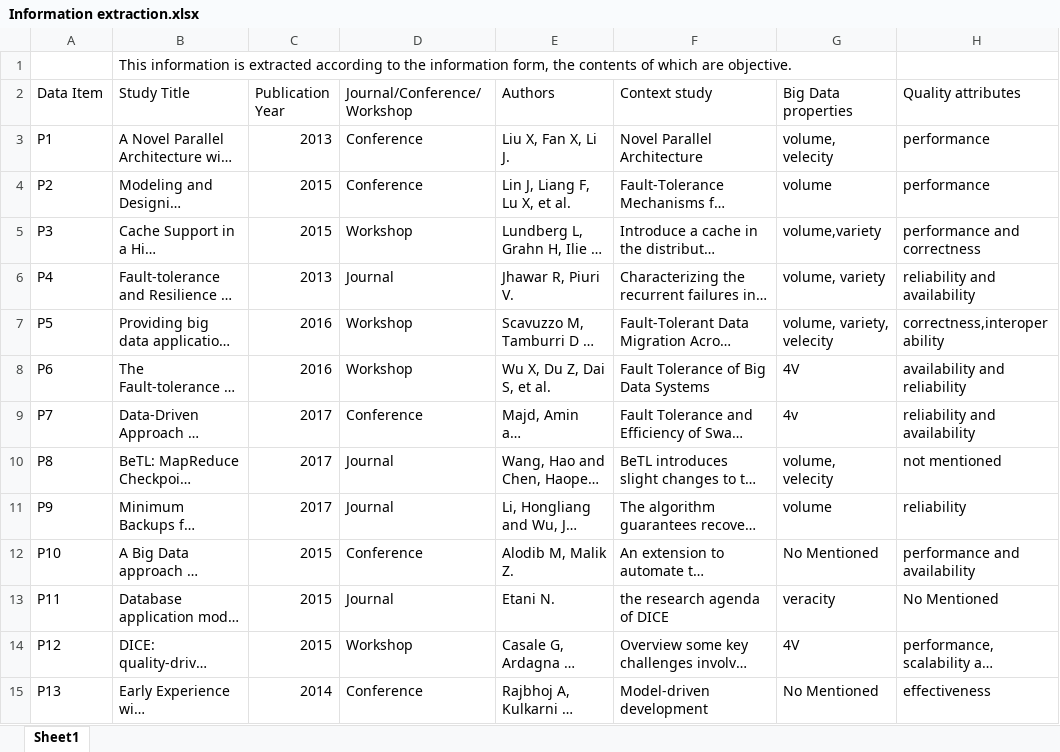
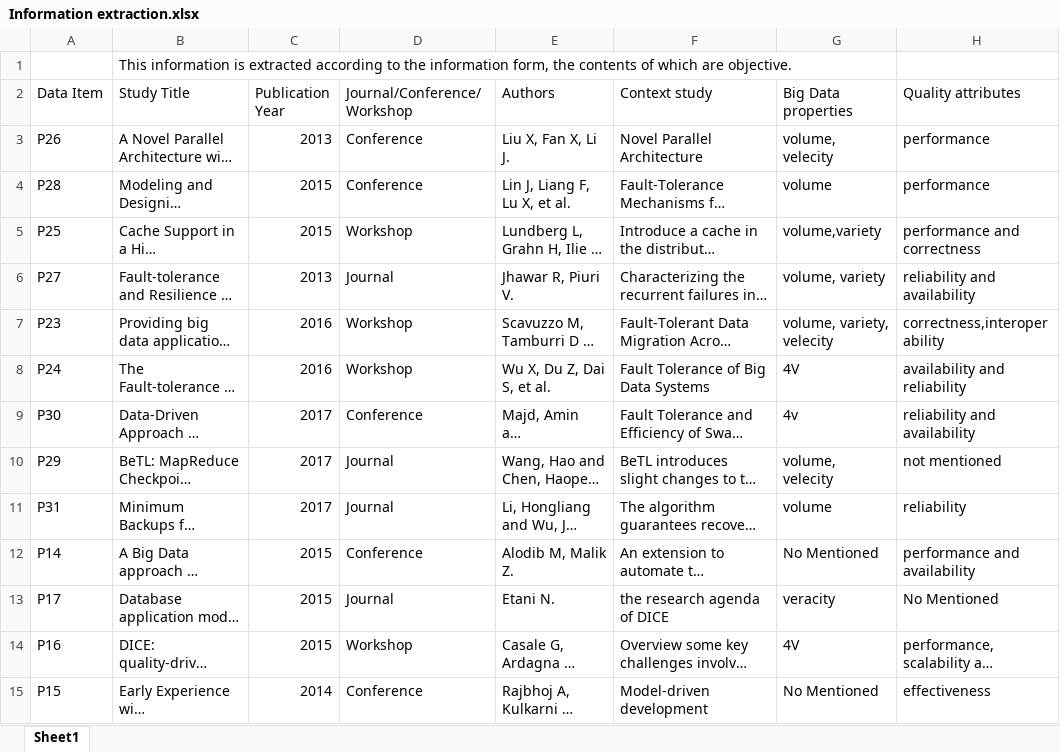
Before and after one commit to QXL4515/QA-techniques-for-big-data-application, an Excel workbook: Information extraction.xlsx, sheet Sheet1, drawn as a sheet; only a part is shown; long unchanged cells end in …; values as stored, in another font and other column widths than the file's, no cell formats; the diff covers the shown part only; the diff names each change by its address in the sheet, - before the commit and + after, or states it on an @@ line.

Commit message:
Add files via upload

```diff
--- a/Information extraction.xlsx (sheet Sheet1)
+++ b/Information extraction.xlsx (sheet Sheet1)
-A3 (Data Item): P1
+A3 (Data Item): P26
-A4 (Data Item): P2
+A4 (Data Item): P28
-A5 (Data Item): P3
+A5 (Data Item): P25
-A6 (Data Item): P4
+A6 (Data Item): P27
-A7 (Data Item): P5
+A7 (Data Item): P23
-A8 (Data Item): P6
+A8 (Data Item): P24
-A9 (Data Item): P7
+A9 (Data Item): P30
-A10 (Data Item): P8
+A10 (Data Item): P29
-A11 (Data Item): P9
+A11 (Data Item): P31
-A12 (Data Item): P10
+A12 (Data Item): P14
-A13 (Data Item): P11
+A13 (Data Item): P17
-A14 (Data Item): P12
+A14 (Data Item): P16
-A15 (Data Item): P13
+A15 (Data Item): P15
```
Also changed, not shown: 17 added rows, 1 removed row and 46 edited cells elsewhere in this sheet, cell formats.
